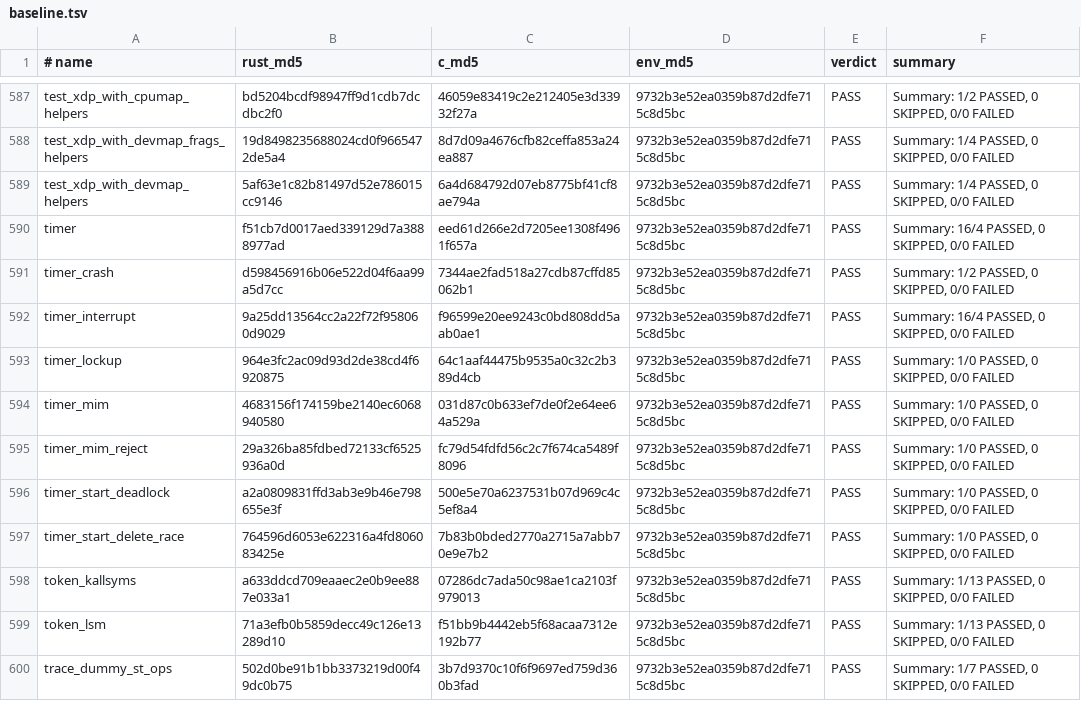
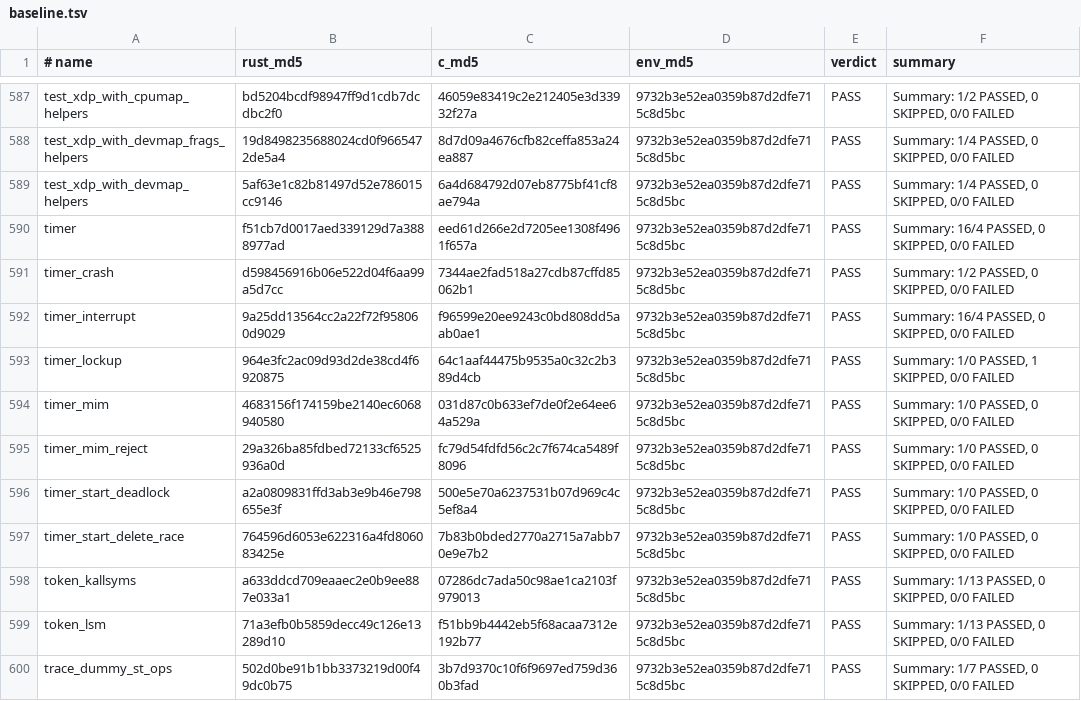
Before and after one commit to prozak/rust-selftests, a TSV file: qemu/gate/baseline.tsv, drawn as a sheet; only a part is shown, gaps mark what is left out.

```diff
--- a/qemu/gate/baseline.tsv
+++ b/qemu/gate/baseline.tsv
@@ -592,3 +592,3 @@ timer_crash	d598456916b06e522d04f6aa99a5d7cc	7344ae2fad518a27cdb87cffd85062b1	97
 timer_interrupt	9a25dd13564cc2a22f72f958060d9029	f96599e20ee9243c0bd808dd5aab0ae1	9732b3e52ea0359b87d2dfe715c8d5bc	PASS	Summary: 16/4 PASSED, 0 SKIPPED, 0/0 FAILED
-timer_lockup	964e3fc2ac09d93d2de38cd4f6920875	64c1aaf44475b9535a0c32c2b389d4cb	9732b3e52ea0359b87d2dfe715c8d5bc	PASS	Summary: 1/0 PASSED, 0 SKIPPED, 0/0 FAILED
+timer_lockup	964e3fc2ac09d93d2de38cd4f6920875	64c1aaf44475b9535a0c32c2b389d4cb	9732b3e52ea0359b87d2dfe715c8d5bc	PASS	Summary: 1/0 PASSED, 1 SKIPPED, 0/0 FAILED
 timer_mim	4683156f174159be2140ec6068940580	031d87c0b633ef7de0f2e64ee64a529a	9732b3e52ea0359b87d2dfe715c8d5bc	PASS	Summary: 1/0 PASSED, 0 SKIPPED, 0/0 FAILED
```
Also changed, not shown: equiv/results/baseline.tsv, 2 other files.
